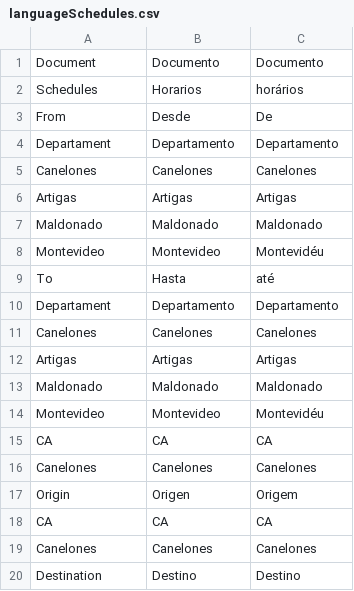
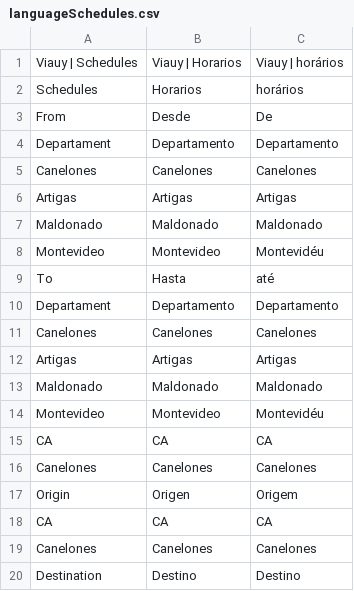
Before and after one commit to JBrusco27/ProyectoUEX2.0, a CSV file: Frontend/Components/Scripts/Translate/Schedules/languageSchedules.csv, drawn as a sheet.

```diff
--- a/Frontend/Components/Scripts/Translate/Schedules/languageSchedules.csv
+++ b/Frontend/Components/Scripts/Translate/Schedules/languageSchedules.csv
@@ -1,2 +1,2 @@
-Document;Documento;Documento
+Viauy | Schedules;Viauy | Horarios;Viauy | horários
 Schedules;Horarios;horários
```
Also changed, not shown: Frontend/Components/Scripts/Translate/Config/languageConfig.csv, Frontend/Components/Scripts/Translate/Header/languageHeader.csv, 38 other files.
